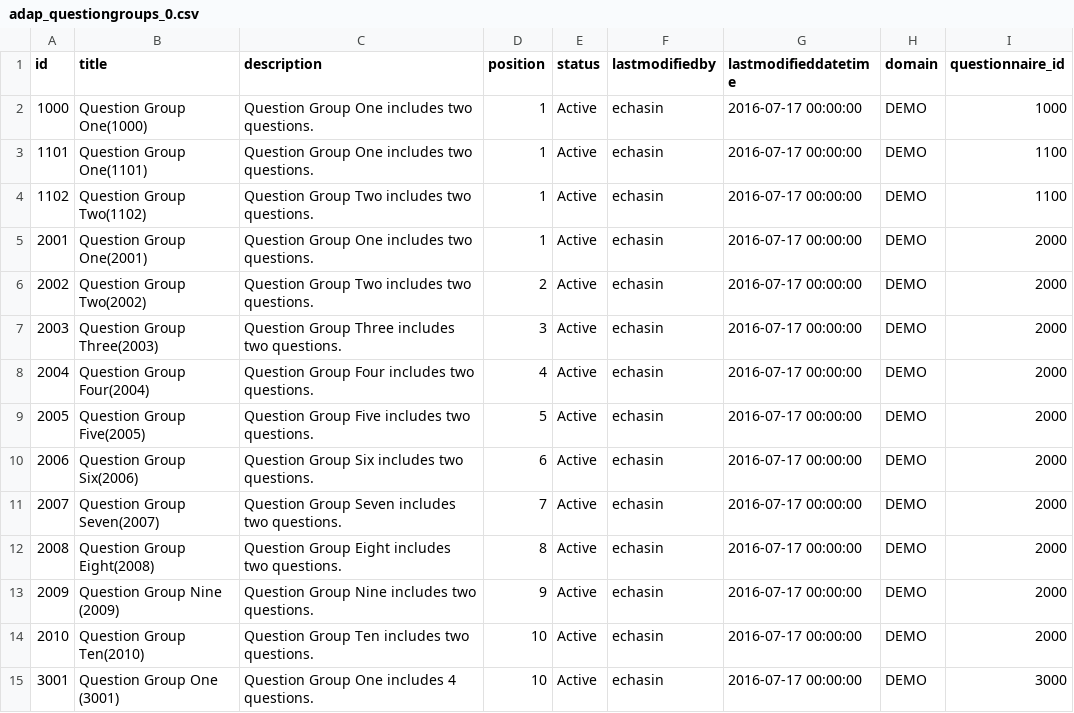
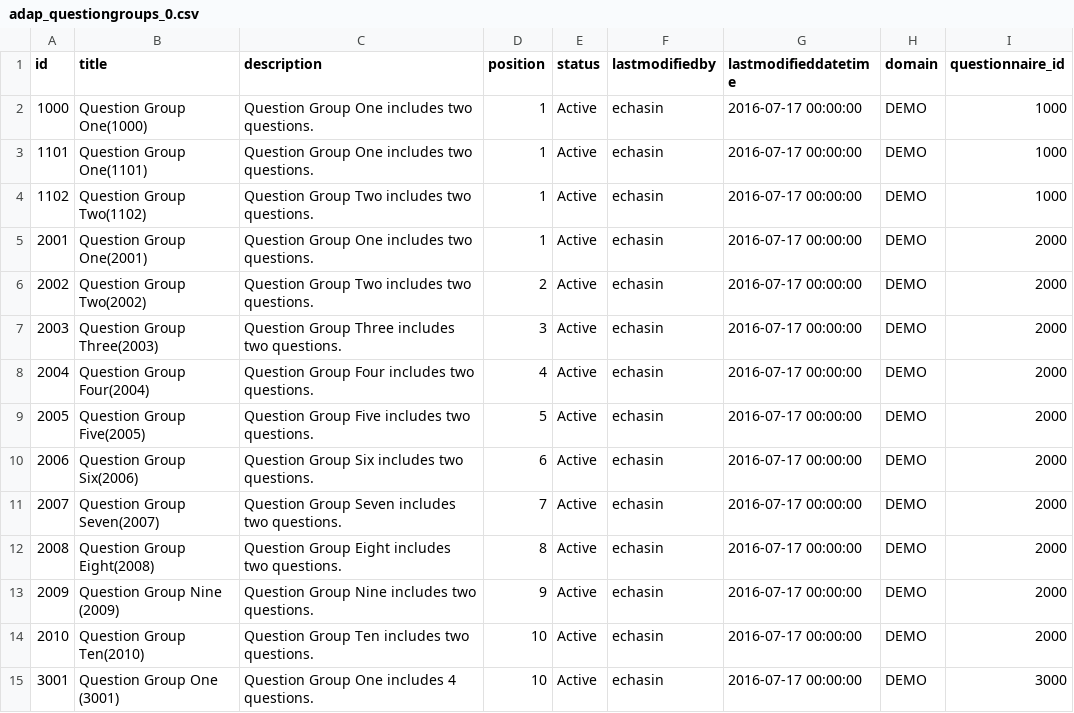
Before and after one commit to echasin/adap_assessment, a CSV file: src/main/resources/config/liquibase/adap_questiongroups_0.csv, drawn as a sheet.

```diff
--- a/src/main/resources/config/liquibase/adap_questiongroups_0.csv
+++ b/src/main/resources/config/liquibase/adap_questiongroups_0.csv
@@ -2,4 +2,4 @@ id,title,description,position,status,lastmodifiedby,lastmodifieddatetime,domain,
 1000,Question Group One(1000),Question Group One includes two questions.,1,Active,echasin,2016-07-17 00:00:00,DEMO,1000
-1101,Question Group One(1101),Question Group One includes two questions.,1,Active,echasin,2016-07-17 00:00:00,DEMO,1100
-1102,Question Group Two(1102),Question Group Two includes two questions.,1,Active,echasin,2016-07-17 00:00:00,DEMO,1100
+1101,Question Group One(1101),Question Group One includes two questions.,1,Active,echasin,2016-07-17 00:00:00,DEMO,1000
+1102,Question Group Two(1102),Question Group Two includes two questions.,1,Active,echasin,2016-07-17 00:00:00,DEMO,1000
 2001,Question Group One(2001),Question Group One includes two questions.,1,Active,echasin,2016-07-17 00:00:00,DEMO,2000
```
Also changed, not shown: 21 other files.
